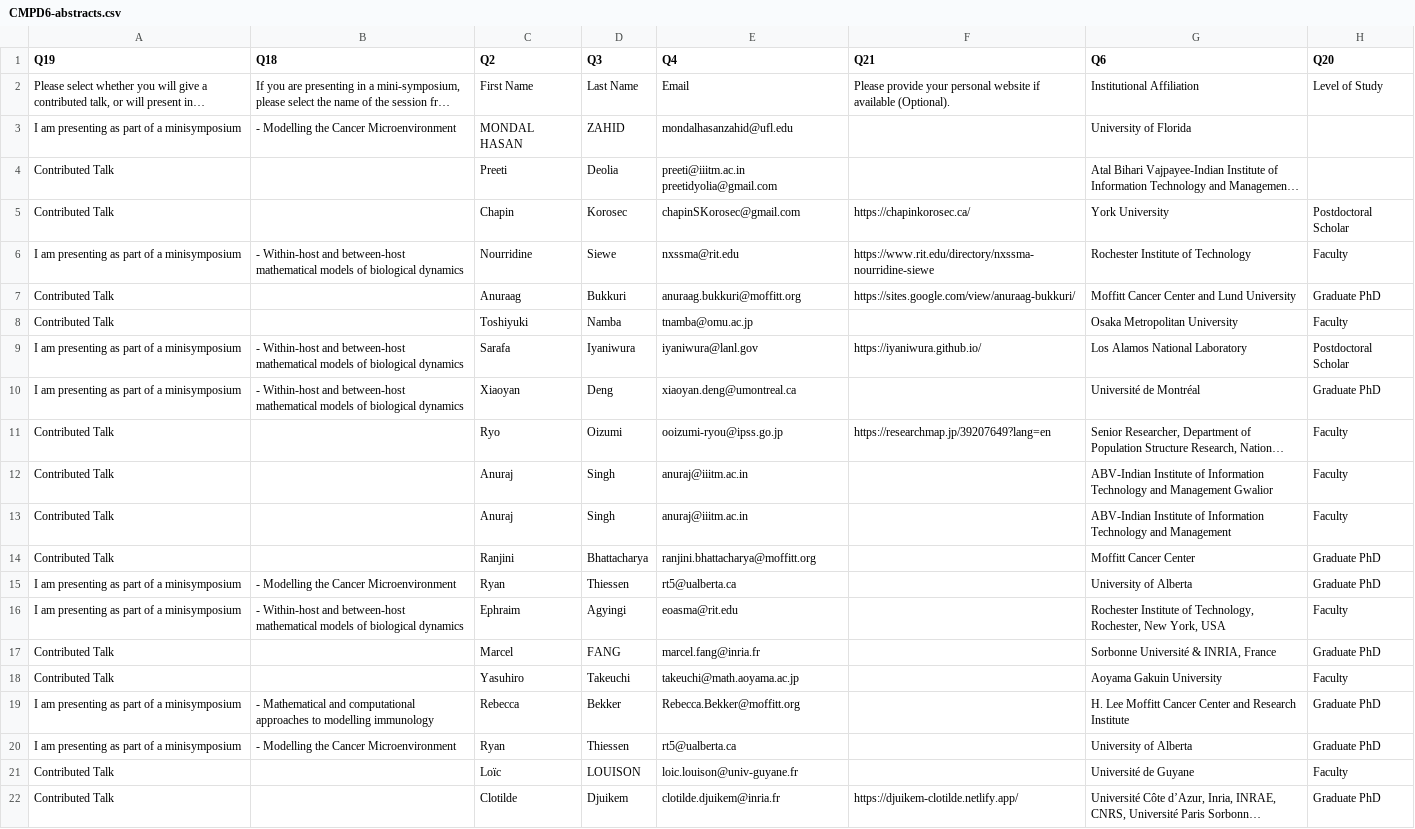
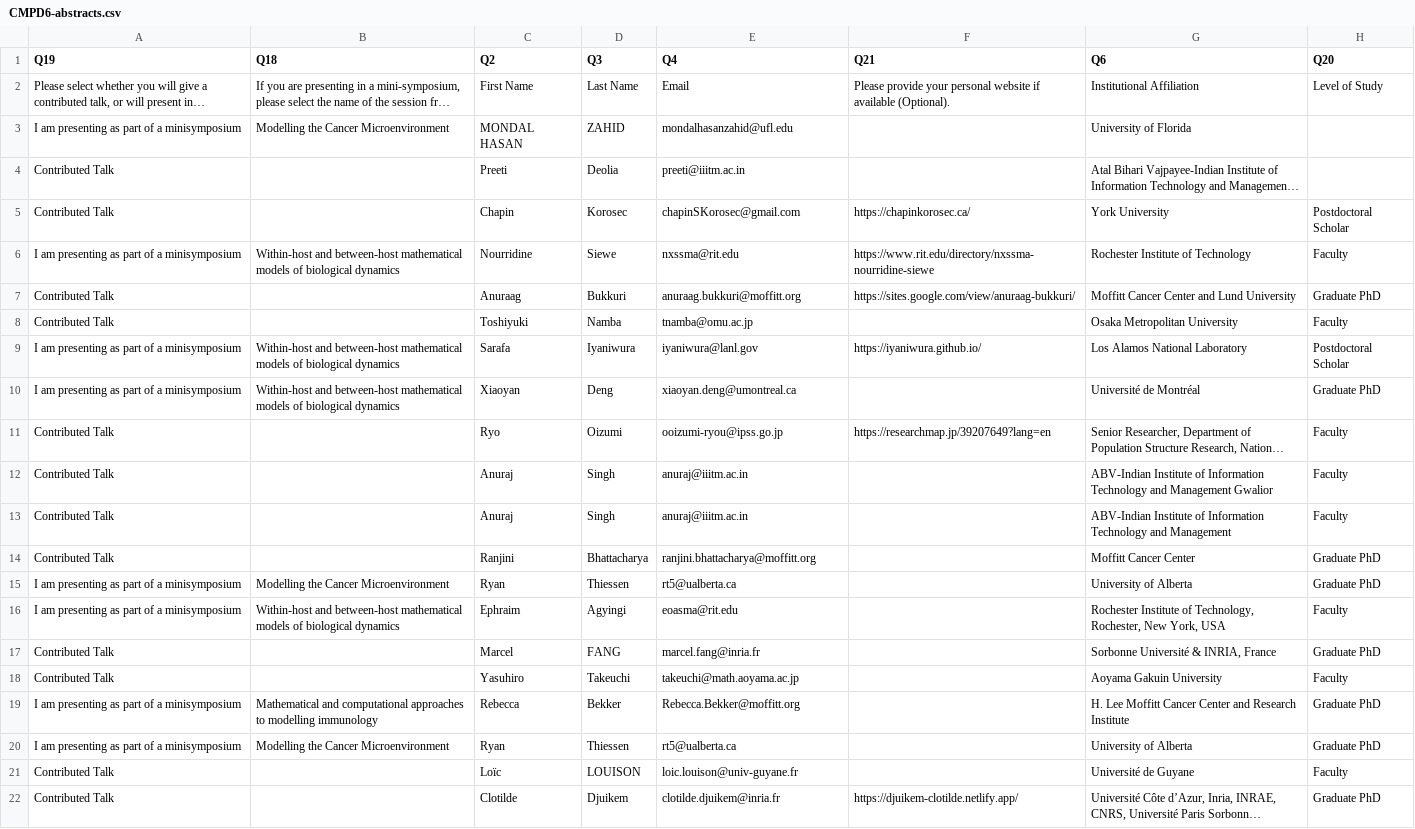
Before and after one commit to cmpd6/cmpd6.github.io, a CSV file: _tools/CMPD6-abstracts.csv, drawn as a sheet; only a part is shown; long unchanged cells end in …; the diff names each change by its address in the sheet, - before the commit and + after, or states it on an @@ line.

```diff
--- a/_tools/CMPD6-abstracts.csv
+++ b/_tools/CMPD6-abstracts.csv
-B3 (Q18): - Modelling the Cancer Microenvironment
+B3 (Q18): Modelling the Cancer Microenvironment
-E4 (Q4): preeti@iiitm.ac.in preetidyolia@gmail.com
+E4 (Q4): preeti@iiitm.ac.in
-B6 (Q18): - Within-host and…
+B6 (Q18): Within-host and…
-B9:B10 (Q18): - Within-host and…
+B9:B10 (Q18): Within-host and…
-B15 (Q18): - Modelling the Cancer Microenvironment
+B15 (Q18): Modelling the Cancer Microenvironment
-B16 (Q18): - Within-host and…
+B16 (Q18): Within-host and…
-B19 (Q18): - Mathematical and…
+B19 (Q18): Mathematical and…
-B20 (Q18): - Modelling the Cancer Microenvironment
+B20 (Q18): Modelling the Cancer Microenvironment
```
Also changed, not shown: 23 other files.
